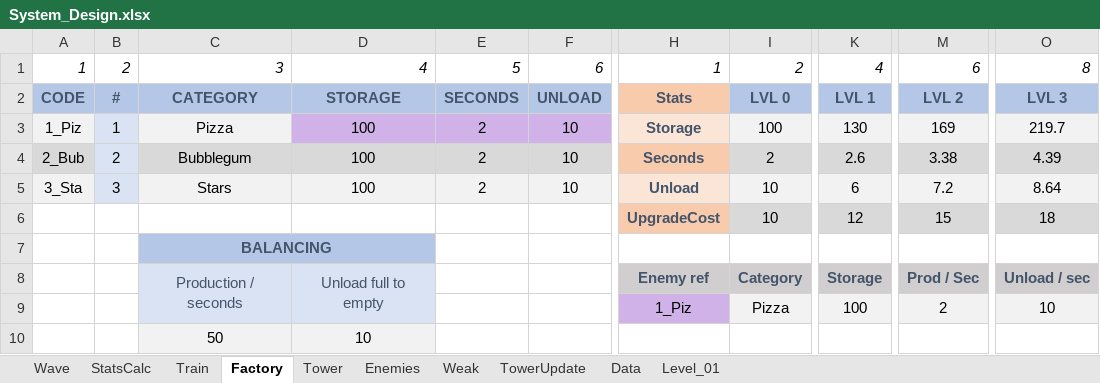
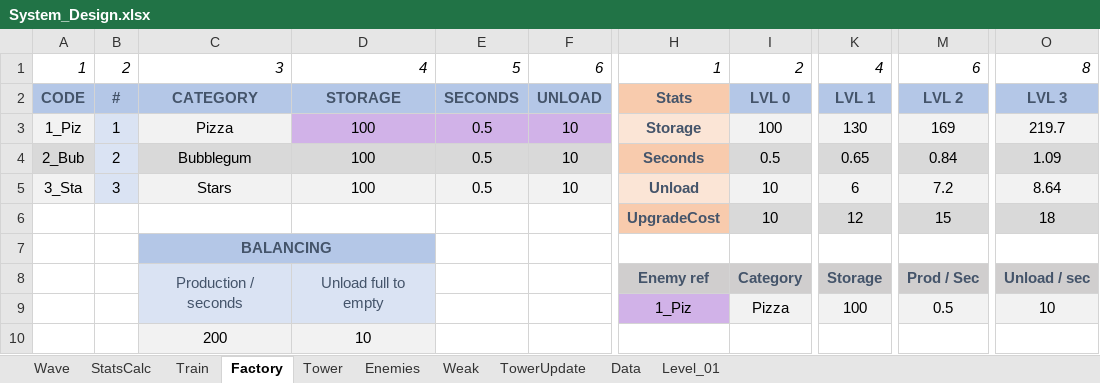
Before and after one commit to AFrenchDude/STD_Workshop, an Excel workbook: Documents/GameDesign/System_Design.xlsx, sheet Factory, drawn as a sheet; only a part is shown, gaps mark what is left out; values as stored, in another font and other column widths than the file's, no borders; conditional formats not drawn; the diff names each change by its address in the sheet, - before the commit and + after, or states it on an @@ line.

```diff
--- a/Documents/GameDesign/System_Design.xlsx (sheet Factory)
+++ b/Documents/GameDesign/System_Design.xlsx (sheet Factory)
-E3:E5: 2
+E3:E5: 0.5
-I4: 2
+I4: 0.5
-K4: 2.6
+K4: 0.65
-M4: 3.38
+M4: 0.84
-O4: 4.39
+O4: 1.09
-M9: 2
+M9: 0.5
-C10: 50
+C10: 200
```
Also changed, not shown: sheet StatsCalc, 9 other files.
